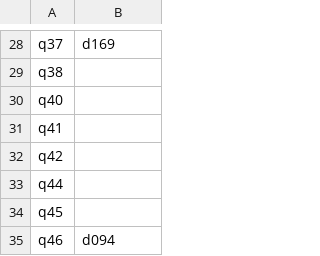
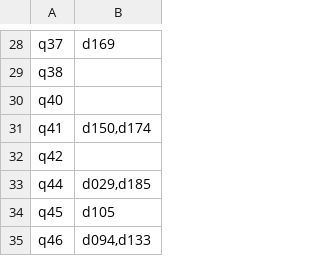
Before and after one commit to imsarmiento/NLP_202110, a TSV file: HW1/docs/BSII-AND-queries_results.tsv, drawn as a sheet; only a part is shown, gaps mark what is left out; the diff covers the shown part only.

```diff
--- a/HW1/docs/BSII-AND-queries_results.tsv
+++ b/HW1/docs/BSII-AND-queries_results.tsv
@@ -30,6 +30,6 @@ q38
 q40	
-q41	
+q41	d150,d174
 q42	
-q44	
-q45	
-q46	d094
+q44	d029,d185
+q45	d105
+q46	d094,d133
```
Also changed, not shown: 11 edited cells elsewhere in this file, 4 other files.
